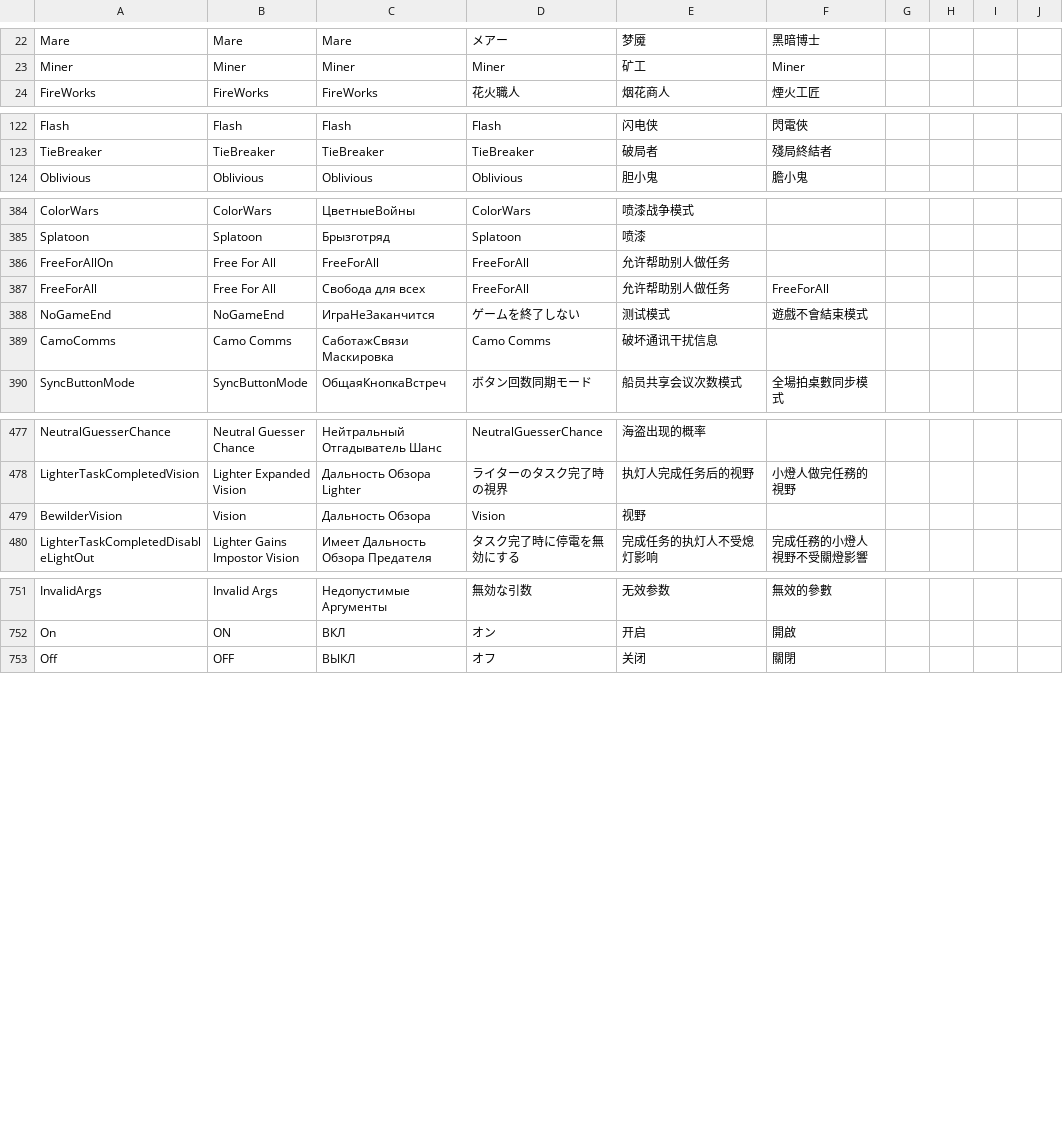
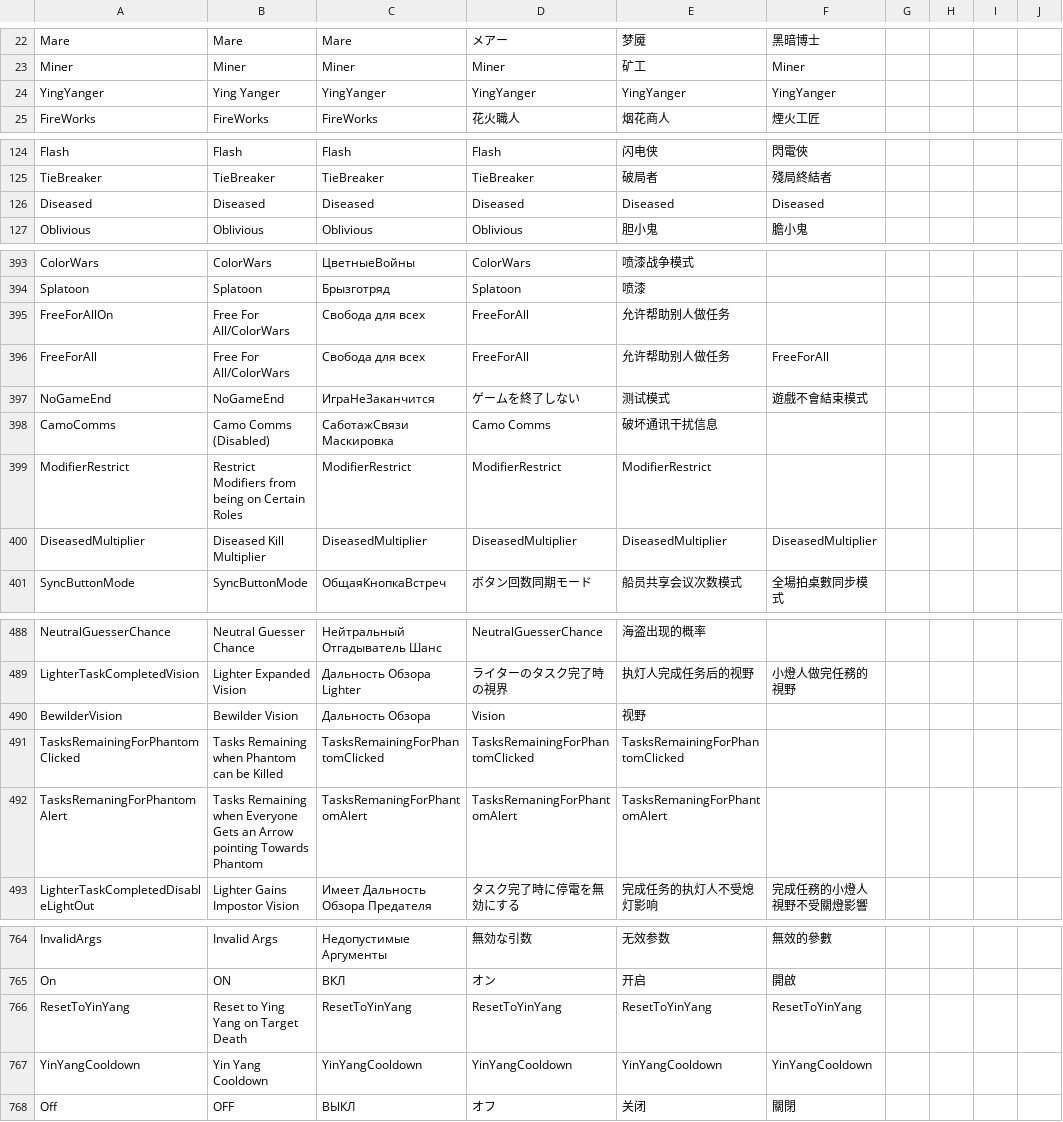
Before and after one commit to discus-sions/TownOfHost-TheOtherRoles, a CSV file: Resources/string.csv, drawn as a sheet; only a part is shown, gaps mark what is left out; the diff covers the shown part only.

```diff
--- a/Resources/string.csv
+++ b/Resources/string.csv
@@ -23,2 +23,3 @@ Mare,Mare,Mare,メアー,梦魇,黑暗博士
 Miner,Miner,Miner,Miner,矿工,Miner
+YingYanger,Ying Yanger,YingYanger,YingYanger,YingYanger,YingYanger
 FireWorks,FireWorks,FireWorks,花火職人,烟花商人,煙火工匠
@@ -123,2 +125,3 @@ Flash,Flash,Flash,Flash,闪电侠,閃電俠
 TieBreaker,TieBreaker,TieBreaker,TieBreaker,破局者,殘局終結者
+Diseased,Diseased,Diseased,Diseased,Diseased,Diseased
 Oblivious,Oblivious,Oblivious,Oblivious,胆小鬼,膽小鬼
@@ -386,6 +395,8 @@ ColorWars,ColorWars,ЦветныеВойны,ColorWars,喷漆战争模式
 Splatoon,Splatoon,Брызготряд,Splatoon,喷漆
-FreeForAllOn,Free For All,FreeForAll,FreeForAll,允许帮助别人做任务
-FreeForAll,Free For All,Свобода для всех,FreeForAll,允许帮助别人做任务,FreeForAll
+FreeForAllOn,Free For All/ColorWars,Свобода для всех,FreeForAll,允许帮助别人做任务
+FreeForAll,Free For All/ColorWars,Свобода для всех,FreeForAll,允许帮助别人做任务,FreeForAll
 NoGameEnd,NoGameEnd,ИграНеЗаканчится,ゲームを終了しない,测试模式,遊戲不會結束模式
-CamoComms,Camo Comms,СаботажСвязи Маскировка,Camo Comms,破坏通讯干扰信息
+CamoComms,Camo Comms (Disabled),СаботажСвязи Маскировка,Camo Comms,破坏通讯干扰信息
+ModifierRestrict,Restrict Modifiers from being on Certain Roles,ModifierRestrict,ModifierRestrict,ModifierRestrict
+DiseasedMultiplier,Diseased Kill Multiplier,DiseasedMultiplier,DiseasedMultiplier,DiseasedMultiplier,DiseasedMultiplier
 SyncButtonMode,SyncButtonMode,ОбщаяКнопкаВстреч,ボタン回数同期モード,船员共享会议次数模式,全場拍桌數同步模式
@@ -479,3 +490,5 @@ NeutralGuesserChance,Neutral Guesser Chance,Нейтральный Отгады
 LighterTaskCompletedVision,Lighter Expanded Vision,Дальность Обзора Lighter,ライターのタスク完了時の視界,执灯人完成任务后的视野,小燈人做完任務的視野
-BewilderVision,Vision,Дальность Обзора,Vision,视野
+BewilderVision,Bewilder Vision,Дальность Обзора,Vision,视野
+TasksRemainingForPhantomClicked,Tasks Remaining when Phantom can be Killed,TasksRemainingForPhantomClicked,TasksRemainingForPhantomClicked,TasksRemainingForPhantomClicked
+TasksRemaningForPhantomAlert,Tasks Remaining when Everyone Gets an Arrow pointing Towards Phantom,TasksRemaningForPhantomAlert,TasksRemaningForPhantomAlert,TasksRemaningForPhantomAlert
 LighterTaskCompletedDisableLightOut,Lighter Gains Impostor Vision,Имеет Дальность Обзора Предателя,タスク完了時に停電を無効にする,完成任务的执灯人不受熄灯影响,完成任務的小燈人視野不受關燈影響
@@ -753,2 +766,4 @@ InvalidArgs,Invalid Args,Недопустимые Аргументы,無効な
 On,ON,ВКЛ,オン,开启,開啟
+ResetToYinYang,Reset to Ying Yang on Target Death,ResetToYinYang,ResetToYinYang,ResetToYinYang,ResetToYinYang
+YinYangCooldown,Yin Yang Cooldown,YinYangCooldown,YinYangCooldown,YinYangCooldown,YinYangCooldown
 Off,OFF,ВЫКЛ,オフ,关闭,關閉
```
Also changed, not shown: 7 added rows and 7 edited cells elsewhere in this file, 24 other files.
